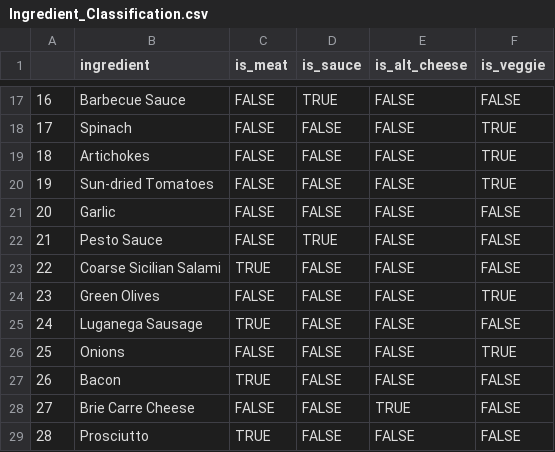
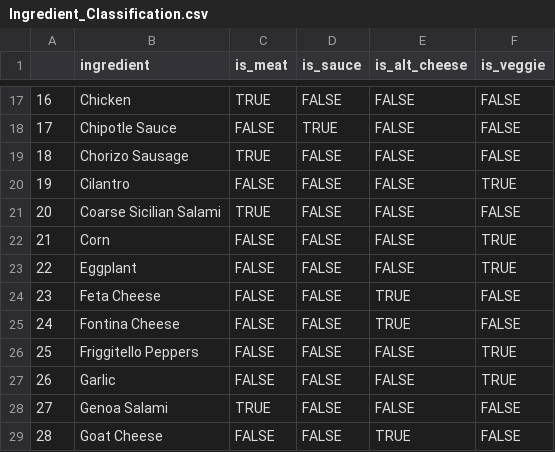
Before and after one commit to nicholasllin/DS203_lab2, a CSV file: data/processed/Ingredient_Classification.csv, drawn as a sheet; only a part is shown, gaps mark what is left out; the diff covers the shown part only.

```diff
--- a/data/processed/Ingredient_Classification.csv
+++ b/data/processed/Ingredient_Classification.csv
@@ -17,13 +17,13 @@
-"16","Barbecue Sauce",FALSE,TRUE,FALSE,FALSE
-"17","Spinach",FALSE,FALSE,FALSE,TRUE
-"18","Artichokes",FALSE,FALSE,FALSE,TRUE
-"19","Sun-dried Tomatoes",FALSE,FALSE,FALSE,TRUE
-"20","Garlic",FALSE,FALSE,FALSE,FALSE
-"21","Pesto Sauce",FALSE,TRUE,FALSE,FALSE
-"22","Coarse Sicilian Salami",TRUE,FALSE,FALSE,FALSE
-"23","Green Olives",FALSE,FALSE,FALSE,TRUE
-"24","Luganega Sausage",TRUE,FALSE,FALSE,FALSE
-"25","Onions",FALSE,FALSE,FALSE,TRUE
-"26","Bacon",TRUE,FALSE,FALSE,FALSE
-"27","Brie Carre Cheese",FALSE,FALSE,TRUE,FALSE
-"28","Prosciutto",TRUE,FALSE,FALSE,FALSE
+"16","Chicken",TRUE,FALSE,FALSE,FALSE
+"17","Chipotle Sauce",FALSE,TRUE,FALSE,FALSE
+"18","Chorizo Sausage",TRUE,FALSE,FALSE,FALSE
+"19","Cilantro",FALSE,FALSE,FALSE,TRUE
+"20","Coarse Sicilian Salami",TRUE,FALSE,FALSE,FALSE
+"21","Corn",FALSE,FALSE,FALSE,TRUE
+"22","Eggplant",FALSE,FALSE,FALSE,TRUE
+"23","Feta Cheese",FALSE,FALSE,TRUE,FALSE
+"24","Fontina Cheese",FALSE,FALSE,TRUE,FALSE
+"25","Friggitello Peppers",FALSE,FALSE,FALSE,TRUE
+"26","Garlic",FALSE,FALSE,FALSE,TRUE
+"27","Genoa Salami",TRUE,FALSE,FALSE,FALSE
+"28","Goat Cheese",FALSE,FALSE,TRUE,FALSE
```
Also changed, not shown: 121 edited cells elsewhere in this file, data/processed/test_data.csv, data/processed/train_data.csv, 3 other files.
